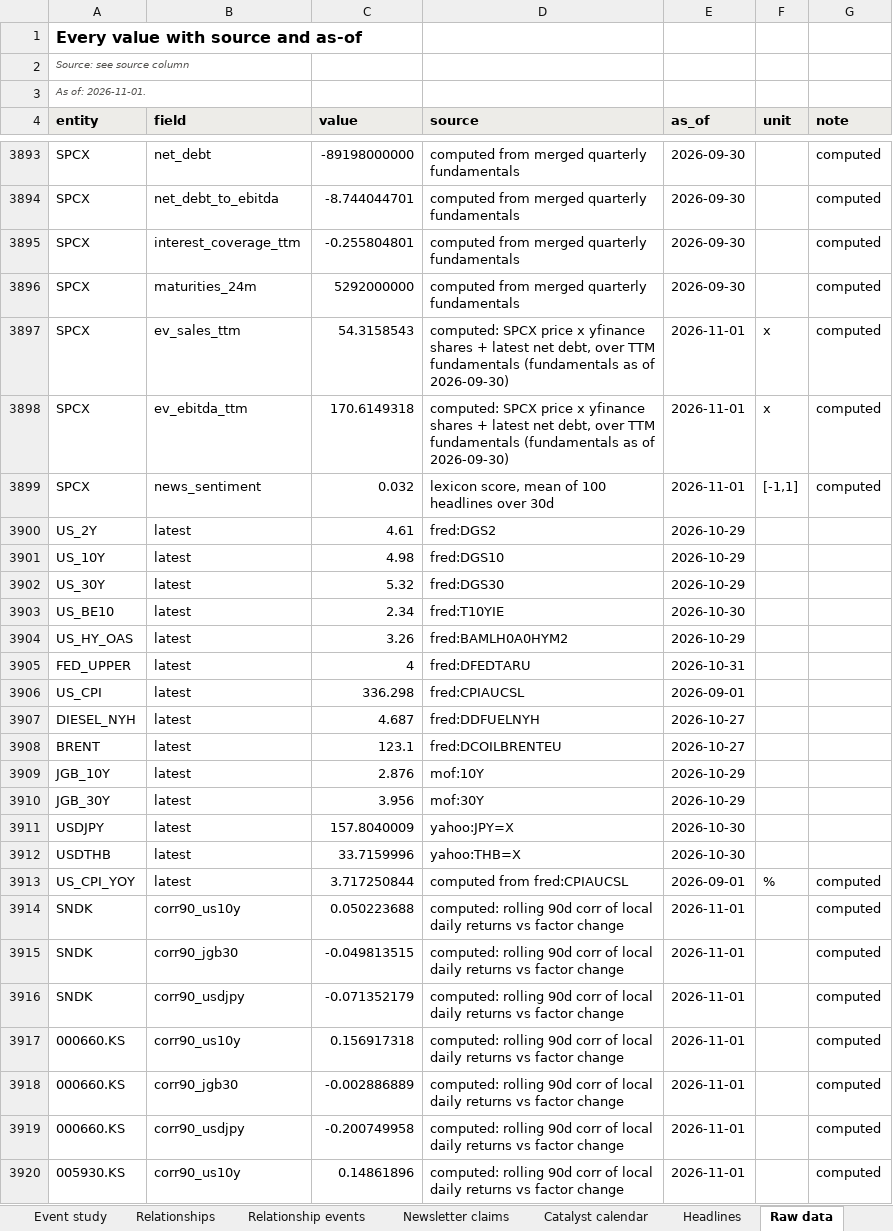
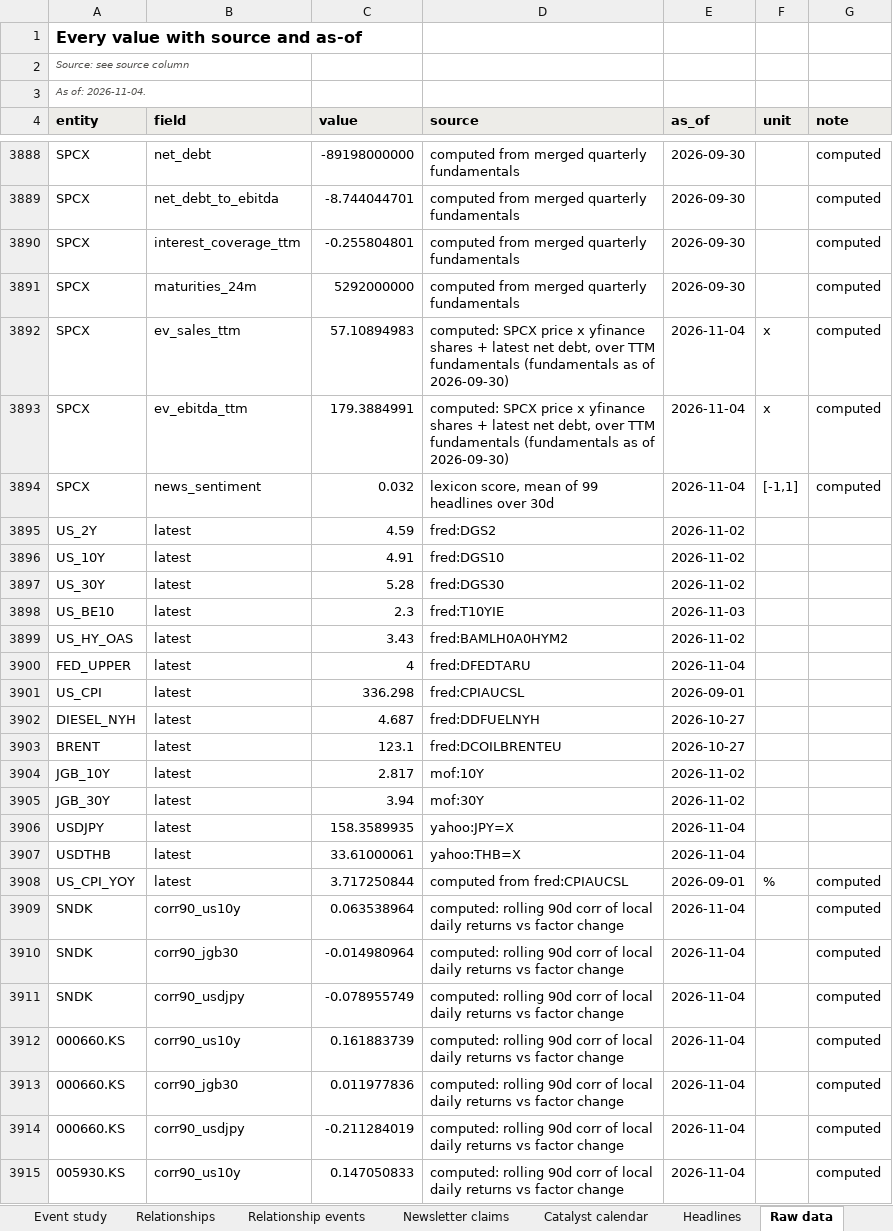
Before and after one commit to sweetbabyjaysus/wheredalootat, an Excel workbook: investment_tracker/tracker.xlsx, sheet Raw data, drawn as a sheet; only a part is shown, gaps mark what is left out; values as stored, in another font and other column widths than the file's, no borders; addresses are those after the commit; the diff covers the shown part only; the diff names each change by its address in the sheet, - before the commit and + after, or states it on an @@ line.

```diff
--- a/investment_tracker/tracker.xlsx (sheet Raw data)
+++ b/investment_tracker/tracker.xlsx (sheet Raw data)
-A3 (entity): As of: 2026-11-01.
+A3 (entity): As of: 2026-11-04.
-C3892 (value): 54.3158543
+C3892 (value): 57.10894983
-E3892:E3894 (as_of): 2026-11-01
+E3892:E3894 (as_of): 2026-11-04
-C3893 (value): 170.6149318
+C3893 (value): 179.3884991
-D3894 (source): lexicon score, mean of 100 headlines over 30d
+D3894 (source): lexicon score, mean of 99 headlines over 30d
-C3895 (value): 4.61
+C3895 (value): 4.59
-E3895:E3897 (as_of): 2026-10-29
+E3895:E3897 (as_of): 2026-11-02
-C3896 (value): 4.98
+C3896 (value): 4.91
-C3897 (value): 5.32
+C3897 (value): 5.28
-C3898 (value): 2.34
+C3898 (value): 2.3
-E3898 (as_of): 2026-10-30
+E3898 (as_of): 2026-11-03
-C3899 (value): 3.26
+C3899 (value): 3.43
-E3899 (as_of): 2026-10-29
+E3899 (as_of): 2026-11-02
-E3900 (as_of): 2026-10-31
+E3900 (as_of): 2026-11-04
-C3904 (value): 2.876
+C3904 (value): 2.817
-E3904:E3905 (as_of): 2026-10-29
+E3904:E3905 (as_of): 2026-11-02
-C3905 (value): 3.956
+C3905 (value): 3.94
-C3906 (value): 157.8040009
+C3906 (value): 158.3589935
-E3906:E3907 (as_of): 2026-10-30
+E3906:E3907 (as_of): 2026-11-04
-C3907 (value): 33.7159996
+C3907 (value): 33.61000061
-C3909 (value): 0.050223688
+C3909 (value): 0.063538964
-E3909:E3915 (as_of): 2026-11-01
+E3909:E3915 (as_of): 2026-11-04
-C3910 (value): -0.049813515
+C3910 (value): -0.014980964
-C3911 (value): -0.071352179
+C3911 (value): -0.078955749
-C3912 (value): 0.156917318
+C3912 (value): 0.161883739
-C3913 (value): -0.002886889
+C3913 (value): 0.011977836
-C3914 (value): -0.200749958
+C3914 (value): -0.211284019
-C3915 (value): 0.14861896
+C3915 (value): 0.147050833
```
Also changed, not shown: 11 added rows, 16 removed rows and 1262 edited cells elsewhere in this sheet, sheet Headlines, sheet Data gaps and sources, sheet Companies, sheet Sentiment trend, sheet Screen, sheet Group returns USD-THB, 12 more sheets, 9 other files.
